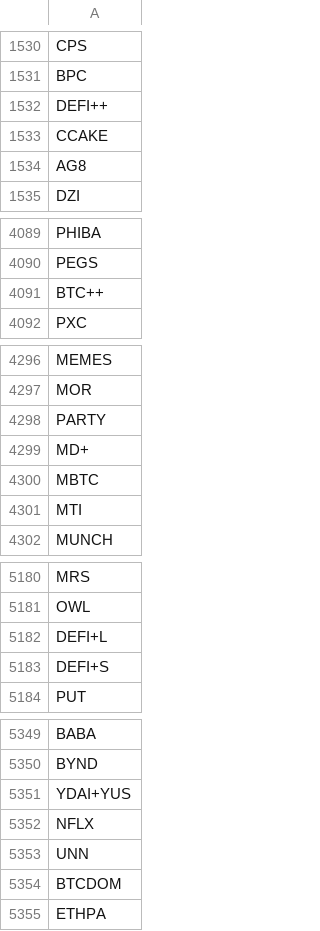
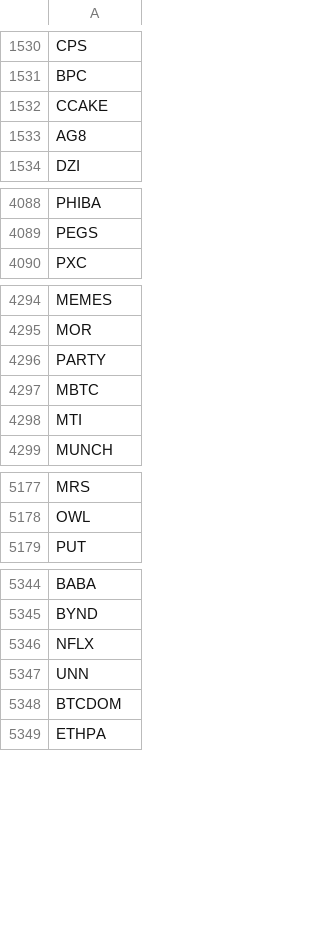
Before and after one commit to matthewvb77/TheSpatula, a CSV file: Tickers/tickers_crypto.csv, drawn as a sheet; only a part is shown, gaps mark what is left out; the diff covers the shown part only.

Commit message:
removed irrelevant data from stocks, and manually deleted entries from cryptos containing a +

```diff
--- a/Tickers/tickers_crypto.csv
+++ b/Tickers/tickers_crypto.csv
@@ -1531,3 +1531,2 @@ CPS
 BPC
-DEFI++
 CCAKE
@@ -4090,3 +4089,2 @@ PHIBA
 PEGS
-BTC++
 PXC
@@ -4298,3 +4296,2 @@ MOR
 PARTY
-MD+
 MBTC
@@ -5181,4 +5178,2 @@ MRS
 OWL
-DEFI+L
-DEFI+S
 PUT
@@ -5350,3 +5345,2 @@ BABA
 BYND
-YDAI+YUS
 NFLX
```
Also changed, not shown: 1 removed row elsewhere in this file, 1 other file.
